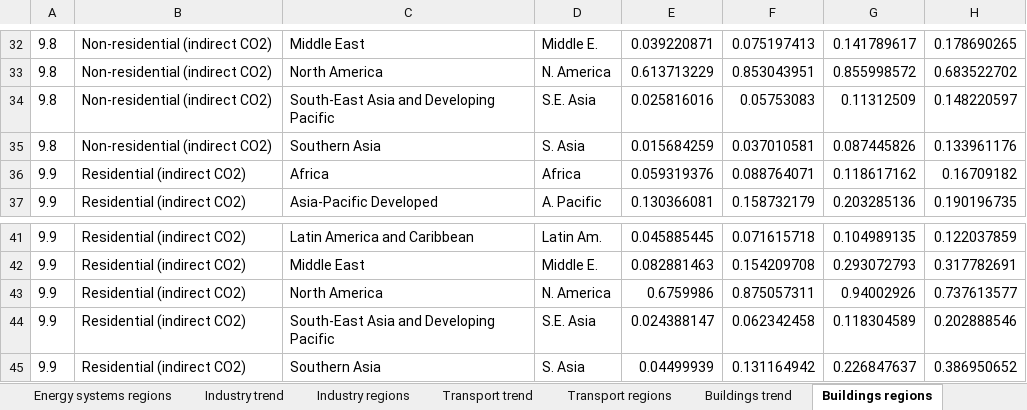
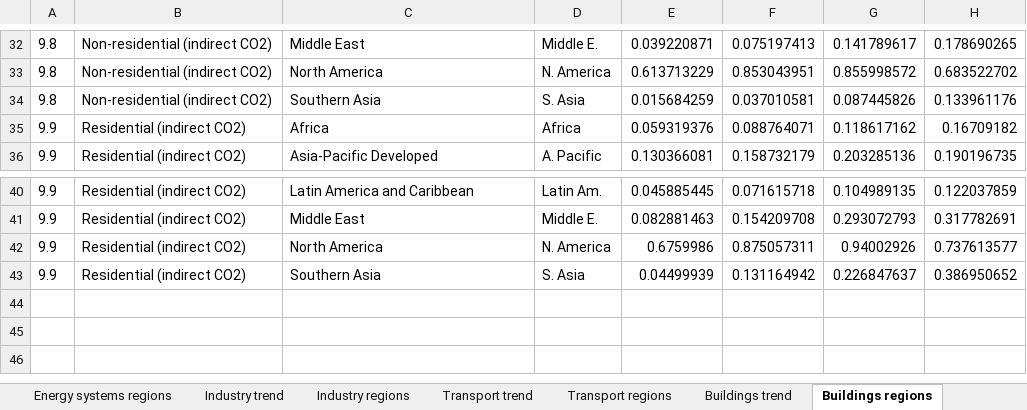
Before and after one commit to mcc-apsis/AR6-Emissions-trends-and-drivers, an Excel workbook: Results/Plot data/ipcc_ar6_figure_sectors.xlsx, sheet Buildings regions, drawn as a sheet; only a part is shown, gaps mark what is left out; values as stored, in another font and other column widths than the file's, no borders; the diff names each change by its address in the sheet, - before the commit and + after, or states it on an @@ line.

Commit message:
switch indirect CO2 data
Previously used the sum of regions for the sector figures, panel a. Now just use World.

```diff
--- a/Results/Plot data/ipcc_ar6_figure_sectors.xlsx (sheet Buildings regions)
+++ b/Results/Plot data/ipcc_ar6_figure_sectors.xlsx (sheet Buildings regions)
-row 34: 9.8 | Non-residential (indirect CO2) | South-East Asia and Developing Pacific | S.E. Asia | 0.025816016 | 0.05753083 | 0.11312509 | 0.148220597
-row 44: 9.9 | Residential (indirect CO2) | South-East Asia and Developing Pacific | S.E. Asia | 0.024388147 | 0.062342458 | 0.118304589 | 0.202888546
```
Also changed, not shown: sheet Buildings trend, sheet Buildings scope3 trend, sheet Industry trend, sheet Transport trend, sheet Buildings scope3 regions, sheet Industry regions, 2 more sheets, 37 other files.
